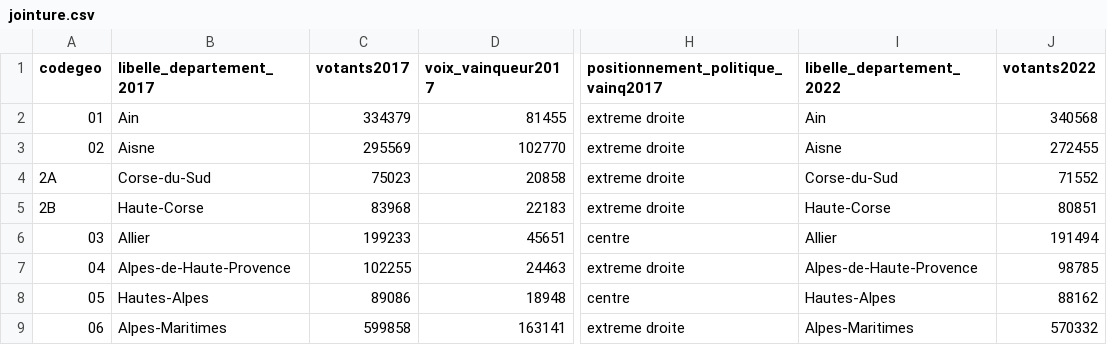
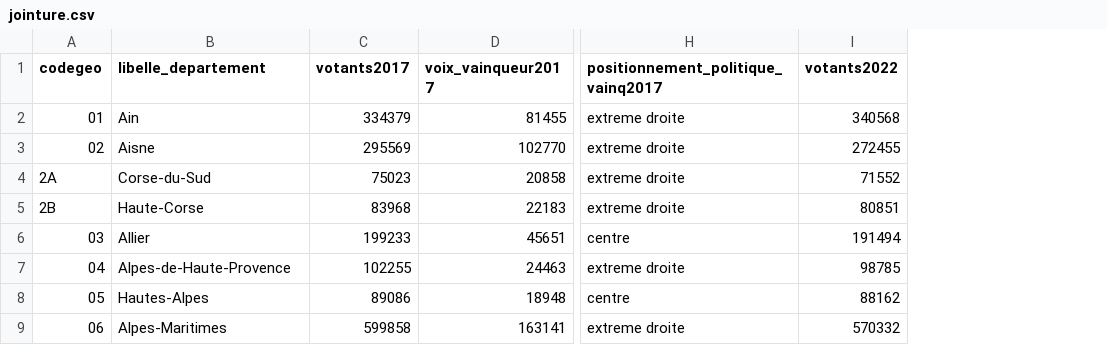
Before and after one commit to Myriuss/join-datasets, a CSV file: jointure.csv, drawn as a sheet; only a part is shown, gaps mark what is left out; the diff names each change by its address in the sheet, - before the commit and + after, or states it on an @@ line.

```diff
--- a/jointure.csv
+++ b/jointure.csv
-column I (libelle_departement_2022), rows 2-9: Ain | Aisne | Corse-du-Sud | Haute-Corse | Allier | Alpes-de-Haute-Provence | Hautes-Alpes | Alpes-Maritimes
-B1: libelle_departement_2017
+B1: libelle_departement
```
Also changed, not shown: 1 other file.
